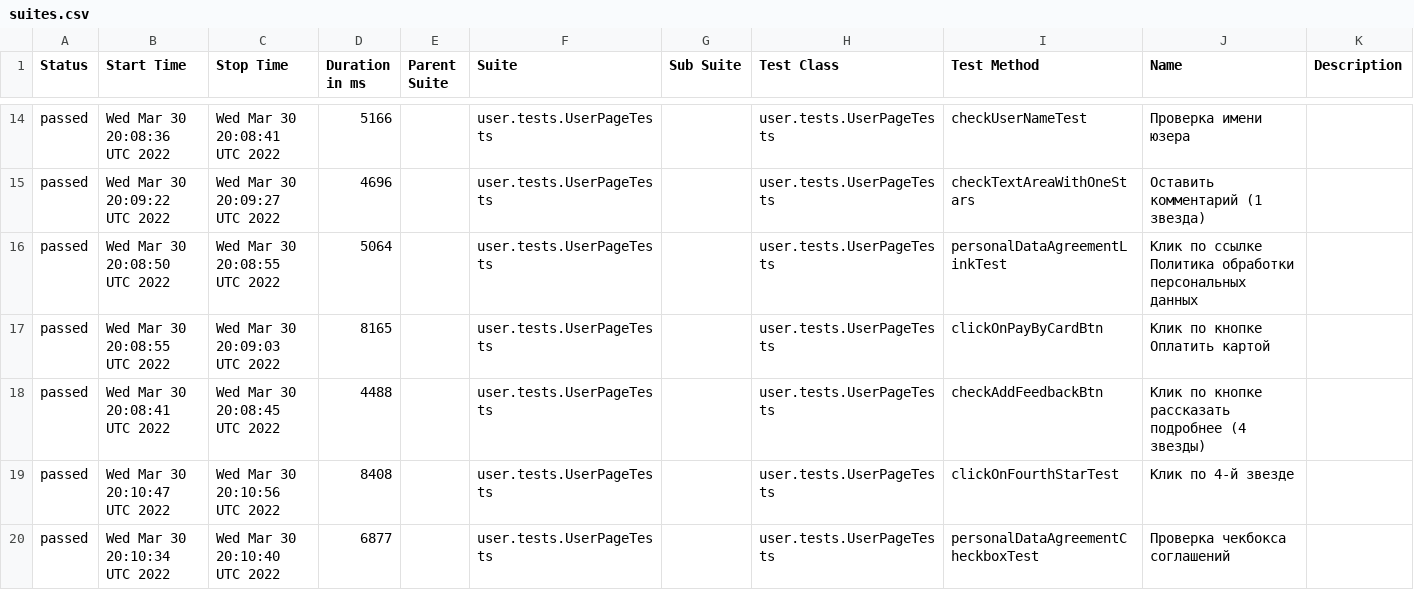
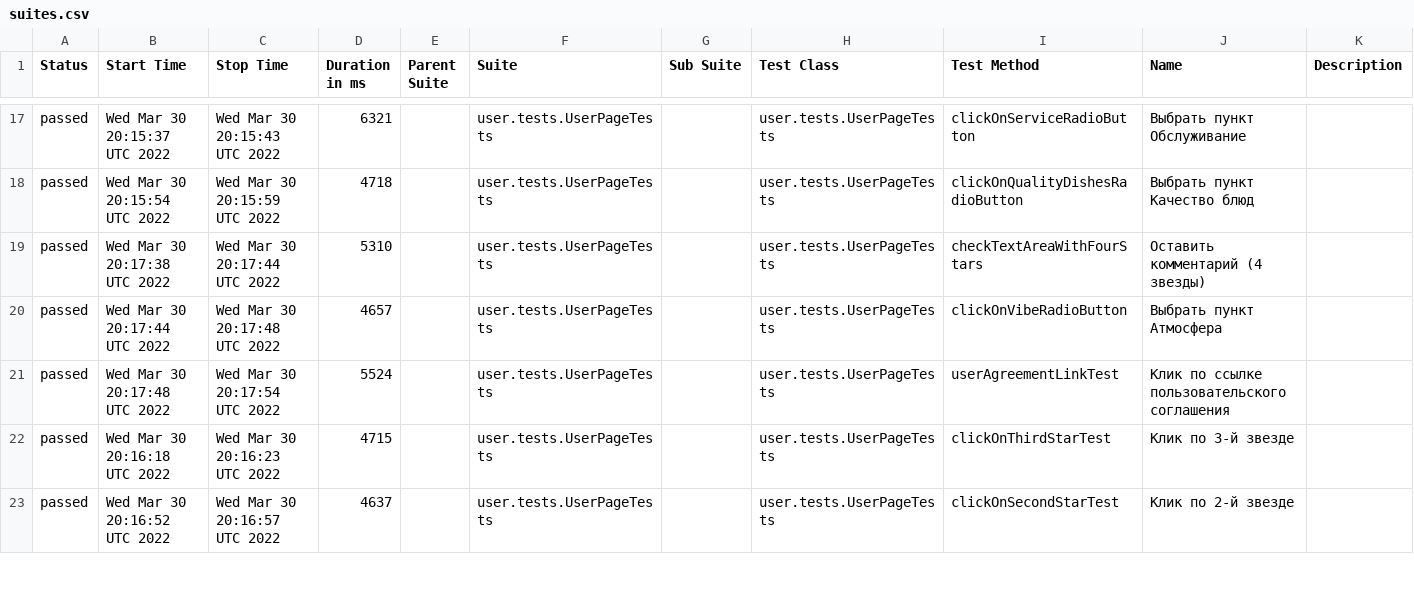
Before and after one commit to AntonovArtur/Web-UI, a CSV file: docs/allure-maven-plugin/data/suites.csv, drawn as a sheet; only a part is shown, gaps mark what is left out; the diff covers the shown part only.

Commit message:
Deploying to test from master bfd8f4e777b757f10029256d157601f108436df2

```diff
--- a/docs/allure-maven-plugin/data/suites.csv
+++ b/docs/allure-maven-plugin/data/suites.csv
@@ -14,7 +17,7 @@
-"passed","Wed Mar 30 20:08:36 UTC 2022","Wed Mar 30 20:08:41 UTC 2022","5166","","user.tests.UserPageTests","","user.tests.UserPageTests","checkUserNameTest","Проверка имени юзера",""
-"passed","Wed Mar 30 20:09:22 UTC 2022","Wed Mar 30 20:09:27 UTC 2022","4696","","user.tests.UserPageTests","","user.tests.UserPageTests","checkTextAreaWithOneStars","Оставить комментарий (1 звездa)",""
-"passed","Wed Mar 30 20:08:50 UTC 2022","Wed Mar 30 20:08:55 UTC 2022","5064","","user.tests.UserPageTests","","user.tests.UserPageTests","personalDataAgreementLinkTest","Клик по ссылке Политика обработки персональных данных",""
-"passed","Wed Mar 30 20:08:55 UTC 2022","Wed Mar 30 20:09:03 UTC 2022","8165","","user.tests.UserPageTests","","user.tests.UserPageTests","clickOnPayByCardBtn","Клик по кнопке Оплатить картой",""
-"passed","Wed Mar 30 20:08:41 UTC 2022","Wed Mar 30 20:08:45 UTC 2022","4488","","user.tests.UserPageTests","","user.tests.UserPageTests","checkAddFeedbackBtn","Клик по кнопке рассказать подробнее (4 звезды)",""
-"passed","Wed Mar 30 20:10:47 UTC 2022","Wed Mar 30 20:10:56 UTC 2022","8408","","user.tests.UserPageTests","","user.tests.UserPageTests","clickOnFourthStarTest","Клик по 4-й звезде",""
-"passed","Wed Mar 30 20:10:34 UTC 2022","Wed Mar 30 20:10:40 UTC 2022","6877","","user.tests.UserPageTests","","user.tests.UserPageTests","personalDataAgreementCheckboxTest","Проверка чекбокса соглашений",""
+"passed","Wed Mar 30 20:15:37 UTC 2022","Wed Mar 30 20:15:43 UTC 2022","6321","","user.tests.UserPageTests","","user.tests.UserPageTests","clickOnServiceRadioButton","Выбрать пункт Обслуживание",""
+"passed","Wed Mar 30 20:15:54 UTC 2022","Wed Mar 30 20:15:59 UTC 2022","4718","","user.tests.UserPageTests","","user.tests.UserPageTests","clickOnQualityDishesRadioButton","Выбрать пункт Качество блюд",""
+"passed","Wed Mar 30 20:17:38 UTC 2022","Wed Mar 30 20:17:44 UTC 2022","5310","","user.tests.UserPageTests","","user.tests.UserPageTests","checkTextAreaWithFourStars","Оставить комментарий (4 звезды)",""
+"passed","Wed Mar 30 20:17:44 UTC 2022","Wed Mar 30 20:17:48 UTC 2022","4657","","user.tests.UserPageTests","","user.tests.UserPageTests","clickOnVibeRadioButton","Выбрать пункт Атмосфера",""
+"passed","Wed Mar 30 20:17:48 UTC 2022","Wed Mar 30 20:17:54 UTC 2022","5524","","user.tests.UserPageTests","","user.tests.UserPageTests","userAgreementLinkTest","Клик по ссылке пользовательского соглашения",""
+"passed","Wed Mar 30 20:16:18 UTC 2022","Wed Mar 30 20:16:23 UTC 2022","4715","","user.tests.UserPageTests","","user.tests.UserPageTests","clickOnThirdStarTest","Клик по 3-й звезде",""
+"passed","Wed Mar 30 20:16:52 UTC 2022","Wed Mar 30 20:16:57 UTC 2022","4637","","user.tests.UserPageTests","","user.tests.UserPageTests","clickOnSecondStarTest","Клик по 2-й звезде",""
```
Also changed, not shown: 4 added rows, 4 removed rows and 72 edited cells elsewhere in this file, 53 other files.
